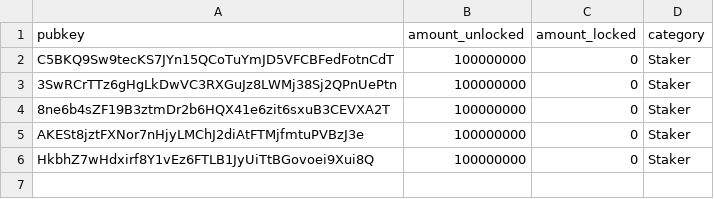
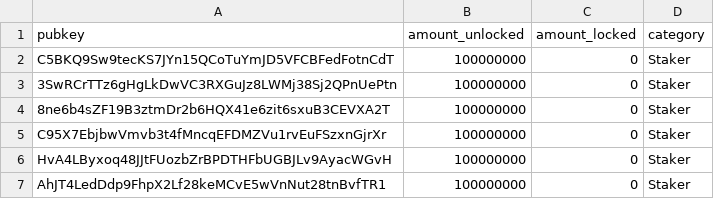
Before and after one commit to CoinRock-Solana/merkle-distributor, a CSV file: test.csv, drawn as a sheet.

```diff
--- a/test.csv
+++ b/test.csv
@@ -4,3 +4,4 @@ C5BKQ9Sw9tecKS7JYn15QCoTuYmJD5VFCBFedFotnCdT,100000000,0,Staker
 8ne6b4sZF19B3ztmDr2b6HQX41e6zit6sxuB3CEVXA2T,100000000,0,Staker
-AKESt8jztFXNor7nHjyLMChJ2diAtFTMjfmtuPVBzJ3e,100000000,0,Staker
-HkbhZ7wHdxirf8Y1vEz6FTLB1JyUiTtBGovoei9Xui8Q,100000000,0,Staker
+C95X7EbjbwVmvb3t4fMncqEFDMZVu1rvEuFSzxnGjrXr,100000000,0,Staker
+HvA4LByxoq48JJtFUozbZrBPDTHFbUGBJLv9AyacWGvH,100000000,0,Staker
+AhJT4LedDdp9FhpX2Lf28keMCvE5wVnNut28tnBvfTR1,100000000,0,Staker
```
Also changed, not shown: 1 other file.
